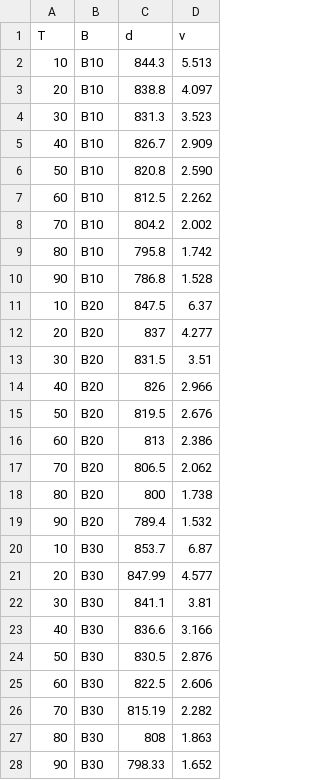
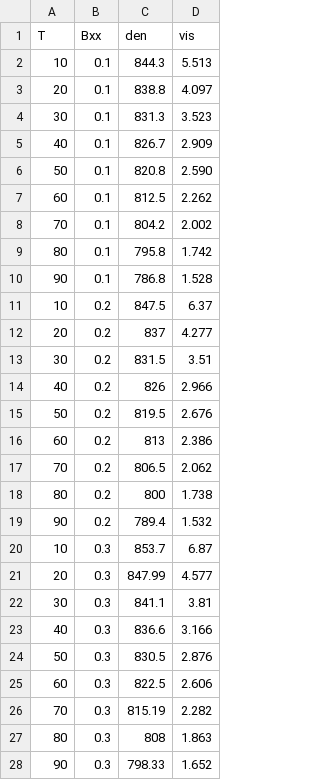
Before and after one commit to mikaeq/WENDEQ2022_minicurso, a CSV file: 11708_2015_383_MOESM1_ESM.csv, drawn as a sheet; only a part is shown; the diff covers the shown part only.

Commit message:
Update 11708_2015_383_MOESM1_ESM.csv

```diff
--- a/11708_2015_383_MOESM1_ESM.csv
+++ b/11708_2015_383_MOESM1_ESM.csv
@@ -1,28 +1,28 @@
-T;B;d;v
-10;B10;844.3;5.513
-20;B10;838.8;4.097
-30;B10;831.3;3.523
-40;B10;826.7;2.909
-50;B10;820.8;2.590
-60;B10;812.5;2.262
-70;B10;804.2;2.002
-80;B10;795.8;1.742
-90;B10;786.8;1.528
-10;B20;847.5;6.37
-20;B20;837;4.277
-30;B20;831.5;3.51
-40;B20;826;2.966
-50;B20;819.5;2.676
-60;B20;813;2.386
-70;B20;806.5;2.062
-80;B20;800;1.738
-90;B20;789.4;1.532
-10;B30;853.7;6.87
-20;B30;847.99;4.577
-30;B30;841.1;3.81
-40;B30;836.6;3.166
-50;B30;830.5;2.876
-60;B30;822.5;2.606
-70;B30;815.19;2.282
-80;B30;808;1.863
-90;B30;798.33;1.652
+T;Bxx;den;vis
+10;0.1;844.3;5.513
+20;0.1;838.8;4.097
+30;0.1;831.3;3.523
+40;0.1;826.7;2.909
+50;0.1;820.8;2.590
+60;0.1;812.5;2.262
+70;0.1;804.2;2.002
+80;0.1;795.8;1.742
+90;0.1;786.8;1.528
+10;0.2;847.5;6.37
+20;0.2;837;4.277
+30;0.2;831.5;3.51
+40;0.2;826;2.966
+50;0.2;819.5;2.676
+60;0.2;813;2.386
+70;0.2;806.5;2.062
+80;0.2;800;1.738
+90;0.2;789.4;1.532
+10;0.3;853.7;6.87
+20;0.3;847.99;4.577
+30;0.3;841.1;3.81
+40;0.3;836.6;3.166
+50;0.3;830.5;2.876
+60;0.3;822.5;2.606
+70;0.3;815.19;2.282
+80;0.3;808;1.863
+90;0.3;798.33;1.652
```
Also changed, not shown: 63 edited cells elsewhere in this file.
